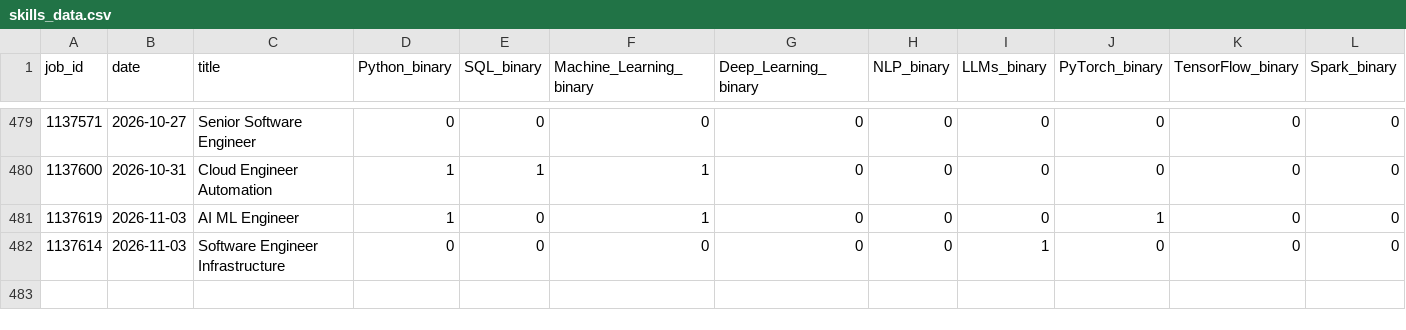
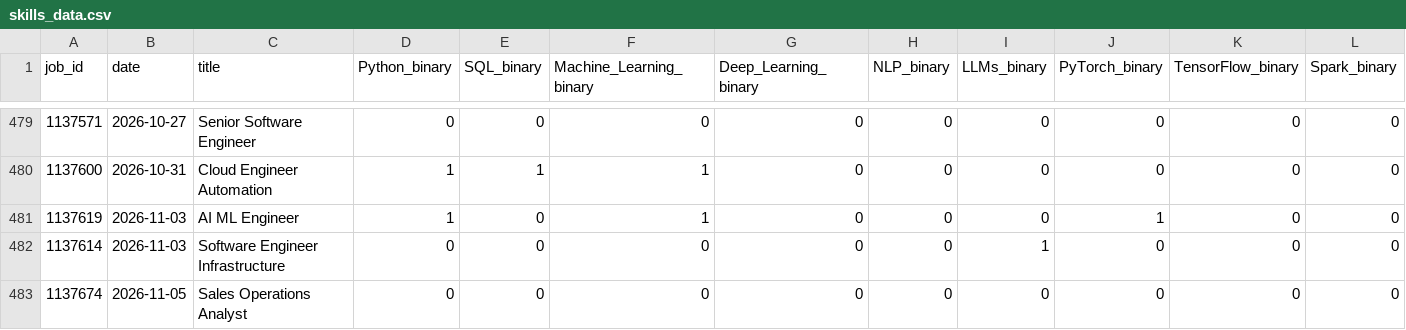
Before and after one commit to bence-szabo-git/Skill-Tracker-Data-Science, a CSV file: skills_data.csv, drawn as a sheet; only a part is shown, gaps mark what is left out; rows hold the shown columns only; the diff names each change by its address in the sheet, - before the commit and + after, or states it on an @@ line.

```diff
--- a/skills_data.csv
+++ b/skills_data.csv
+row 483: 1137674 | 2026-11-05 | Sales Operations Analyst | 0 | 0 | 0 | 0 | 0 | 0 | 0 | 0 | 0
```
Also changed, not shown: 1 other file.
